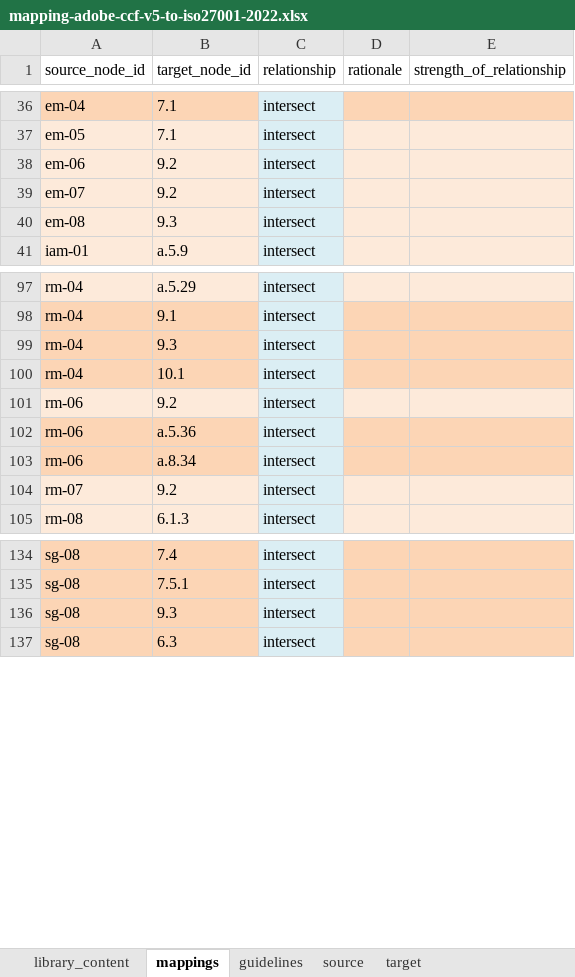
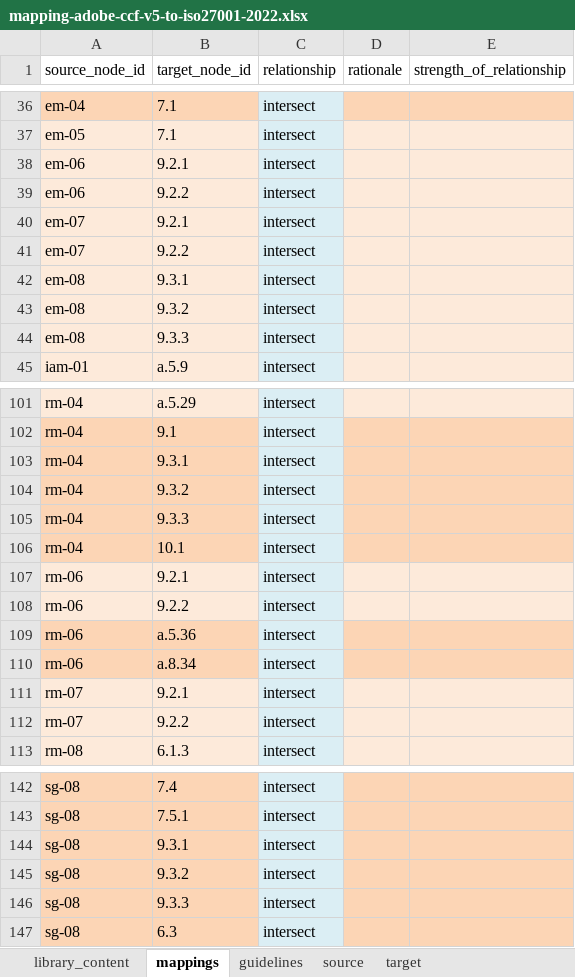
Before and after one commit to intuitem/ciso-assistant-community, an Excel workbook: tools/excel/mapping-adode-ccf/mapping-adobe-ccf-v5-to-iso27001-2022.xlsx, sheet mappings, drawn as a sheet; only a part is shown, gaps mark what is left out; values as stored, in another font and other column widths than the file's, no borders; addresses are those after the commit; the diff covers the shown part only; the diff names each change by its address in the sheet, - before the commit and + after, or states it on an @@ line.

Commit message:
Fix Adobe CCF v5 to ISO27001:2022 Mapping
Fixed an issue where some mapping targets were not assessable.
Targets "9.2" and "9.3" were not assessable because they are groups of assessments. I simply extended the mappings to each of the assessments belonging to each group.

```diff
--- a/tools/excel/mapping-adode-ccf/mapping-adobe-ccf-v5-to-iso27001-2022.xlsx (sheet mappings)
+++ b/tools/excel/mapping-adode-ccf/mapping-adobe-ccf-v5-to-iso27001-2022.xlsx (sheet mappings)
-B38 (target_node_id): 9.2
+B38 (target_node_id): 9.2.1
+row 39: em-06 | 9.2.2 | intersect
-B40 (target_node_id): 9.2
+B40 (target_node_id): 9.2.1
+row 41: em-07 | 9.2.2 | intersect
-B42 (target_node_id): 9.3
+B42 (target_node_id): 9.3.1
+row 43: em-08 | 9.3.2 | intersect
+row 44: em-08 | 9.3.3 | intersect
-B103 (target_node_id): 9.3
+B103 (target_node_id): 9.3.1
+row 104: rm-04 | 9.3.2 | intersect
+row 105: rm-04 | 9.3.3 | intersect
-B107 (target_node_id): 9.2
+B107 (target_node_id): 9.2.1
+row 108: rm-06 | 9.2.2 | intersect
-B111 (target_node_id): 9.2
+B111 (target_node_id): 9.2.1
+row 112: rm-07 | 9.2.2 | intersect
-B144 (target_node_id): 9.3
+B144 (target_node_id): 9.3.1
+row 145: sg-08 | 9.3.2 | intersect
+row 146: sg-08 | 9.3.3 | intersect
```
Also changed, not shown: 4 added rows and 2 edited cells elsewhere in this sheet, 1 other file.
